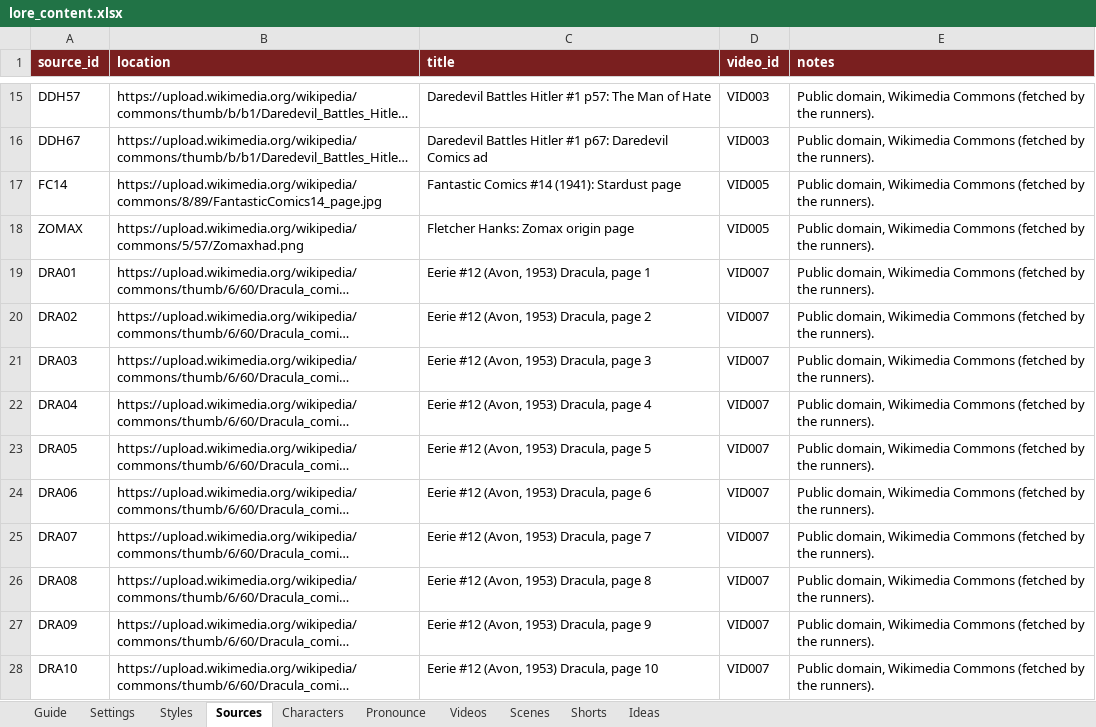
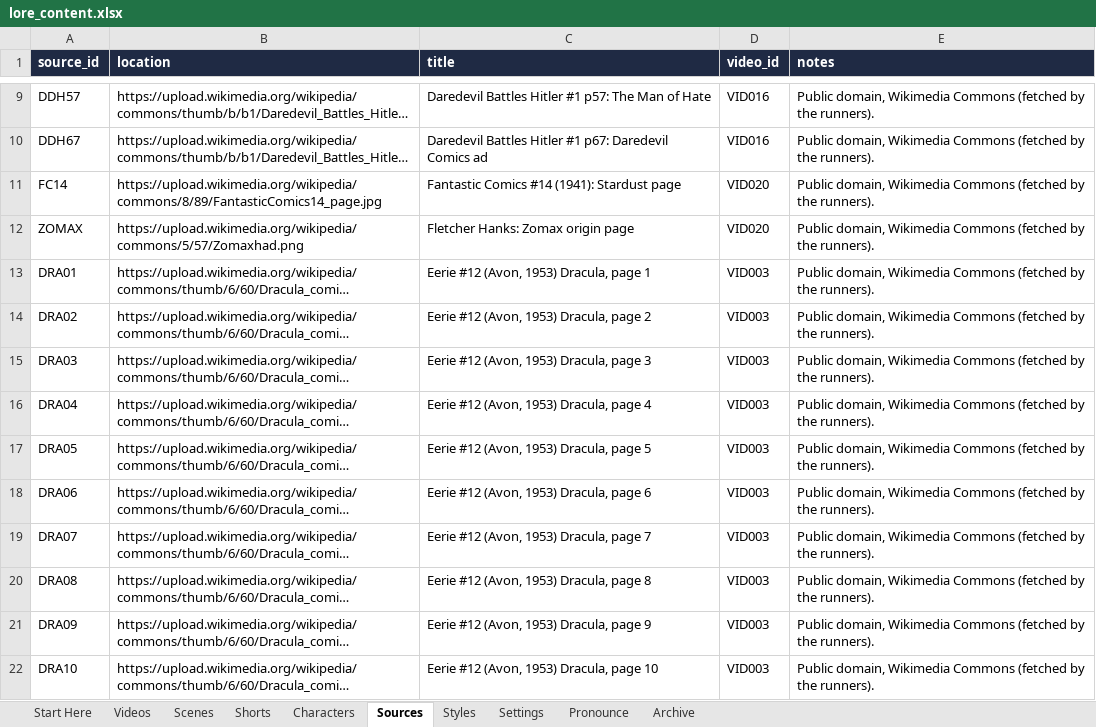
Before and after one commit to Aayush-13-cpu/lore-engine, an Excel workbook: content/lore_content.xlsx, sheet Sources, drawn as a sheet; only a part is shown, gaps mark what is left out; long unchanged cells end in …; values as stored, in another font and other column widths than the file's, no borders; addresses are those after the commit; the diff covers the shown part only; the diff names each change by its address in the sheet, - before the commit and + after, or states it on an @@ line.

```diff
--- a/content/lore_content.xlsx (sheet Sources)
+++ b/content/lore_content.xlsx (sheet Sources)
-sheet tab: Guide
+sheet tab: Start Here
-sheet tab: Ideas
+sheet tab: Archive
@@ sheet tab order changed: Start Here | Videos | Scenes | Shorts | Characters | Sources | Styles | Settings | Pronounce | Archive @@
-A1:E1 fill: #7A1F1F
+A1:E1 fill: #1F2A44
-D9:D10 (video_id): VID003
+D9:D10 (video_id): VID016
-D11:D12 (video_id): VID005
+D11:D12 (video_id): VID020
-D13:D22 (video_id): VID007
+D13:D22 (video_id): VID003
```
Also changed, not shown: 6 removed rows and 95 edited cells elsewhere in this sheet, sheet Scenes, sheet Videos, sheet Characters, sheet Styles, sheet Start Here, sheet Archive, 3 more sheets, 1 other file.
